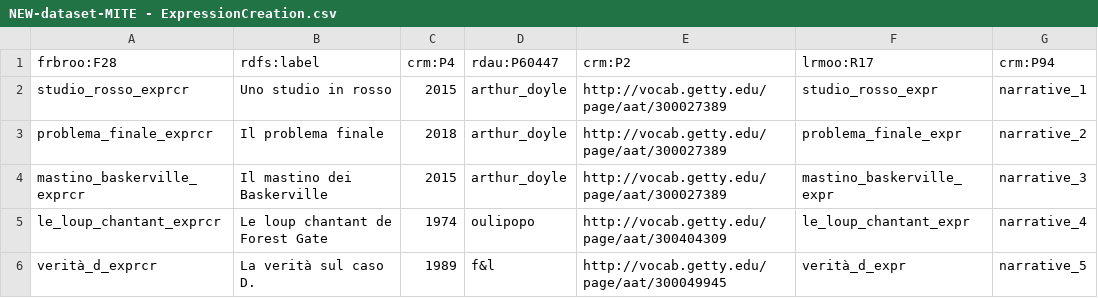
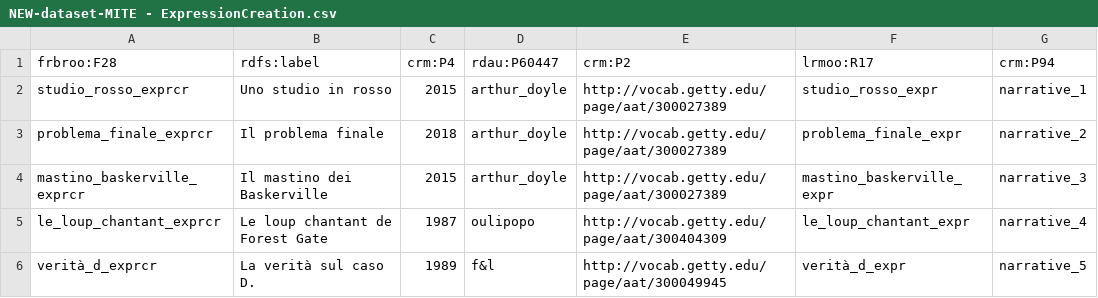
Before and after one commit to enricabruno/ficto, a CSV file: csv-files/NEW-dataset-MITE - ExpressionCreation.csv, drawn as a sheet.

Commit message:
update-csv-workCr

```diff
--- a/csv-files/NEW-dataset-MITE - ExpressionCreation.csv
+++ b/csv-files/NEW-dataset-MITE - ExpressionCreation.csv
@@ -4,3 +4,3 @@ problema_finale_exprcr,Il problema finale,2018,arthur_doyle,http://vocab.getty.e
 mastino_baskerville_exprcr,Il mastino dei Baskerville,2015,arthur_doyle,http://vocab.getty.edu/page/aat/300027389,mastino_baskerville_expr,narrative_3
-le_loup_chantant_exprcr,Le loup chantant de Forest Gate,1974,oulipopo,http://vocab.getty.edu/page/aat/300404309,le_loup_chantant_expr,narrative_4
+le_loup_chantant_exprcr,Le loup chantant de Forest Gate,1987,oulipopo,http://vocab.getty.edu/page/aat/300404309,le_loup_chantant_expr,narrative_4
 verità_d_exprcr,La verità sul caso D.,1989,f&l,http://vocab.getty.edu/page/aat/300049945,verità_d_expr,narrative_5
```
